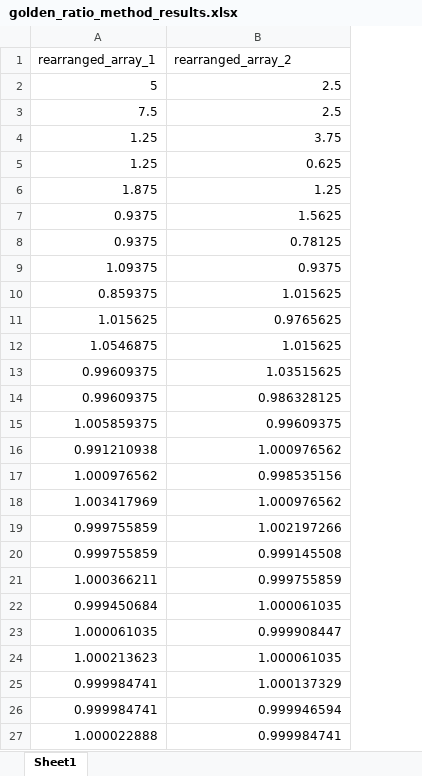
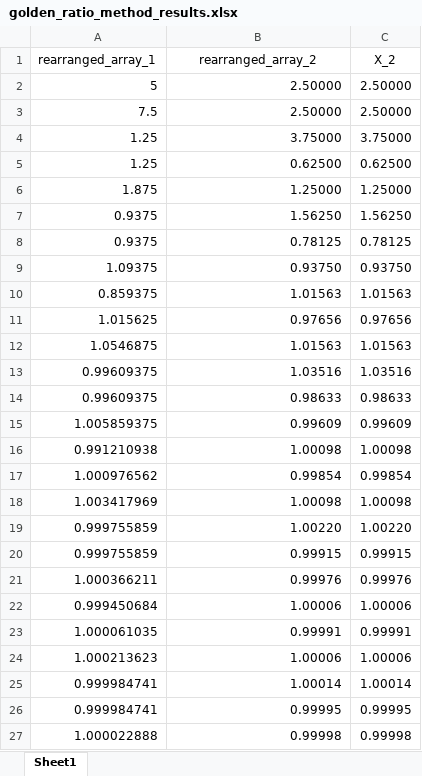
Before and after one commit to zhemepatis/VU-B-5-OM, an Excel workbook: 01-lab/results/excel/golden_ratio_method_results.xlsx, sheet Sheet1, drawn as a sheet; values as stored, in another font and other column widths than the file's, no borders; the diff names each change by its address in the sheet, - before the commit and + after, or states it on an @@ line.

```diff
--- a/01-lab/results/excel/golden_ratio_method_results.xlsx (sheet Sheet1)
+++ b/01-lab/results/excel/golden_ratio_method_results.xlsx (sheet Sheet1)
+column C (X_2), rows 2-27: 2.50000 | 2.50000 | 3.75000 | 0.62500 | 1.25000 | 1.56250 | 0.78125 | 0.93750 | 1.01563 | 0.97656 | 1.01563 | 1.03516 | 0.98633 | 0.99609 | 1.00098 | 0.99854 | 1.00098 | 1.00220 | 0.99915 | 0.99976 | 1.00006 | 0.99991 | 1.00006 | 1.00014 | 0.99995 | 0.99998
-B1 alignment: left
+B1 alignment: center
-B2:B3 (rearranged_array_2): 2.5
+B2:B3 (rearranged_array_2): 2.50000
-B4 (rearranged_array_2): 3.75
+B4 (rearranged_array_2): 3.75000
-B5 (rearranged_array_2): 0.625
+B5 (rearranged_array_2): 0.62500
-B6 (rearranged_array_2): 1.25
+B6 (rearranged_array_2): 1.25000
-B7 (rearranged_array_2): 1.5625
+B7 (rearranged_array_2): 1.56250
-B9 (rearranged_array_2): 0.9375
+B9 (rearranged_array_2): 0.93750
-B10 (rearranged_array_2): 1.015625
+B10 (rearranged_array_2): 1.01563
-B11 (rearranged_array_2): 0.9765625
+B11 (rearranged_array_2): 0.97656
-B12 (rearranged_array_2): 1.015625
+B12 (rearranged_array_2): 1.01563
-B13 (rearranged_array_2): 1.03515625
+B13 (rearranged_array_2): 1.03516
-B14 (rearranged_array_2): 0.986328125
+B14 (rearranged_array_2): 0.98633
-B15 (rearranged_array_2): 0.99609375
+B15 (rearranged_array_2): 0.99609
-B16 (rearranged_array_2): 1.000976562
+B16 (rearranged_array_2): 1.00098
-B17 (rearranged_array_2): 0.998535156
+B17 (rearranged_array_2): 0.99854
-B18 (rearranged_array_2): 1.000976562
+B18 (rearranged_array_2): 1.00098
-B19 (rearranged_array_2): 1.002197266
+B19 (rearranged_array_2): 1.00220
-B20 (rearranged_array_2): 0.999145508
+B20 (rearranged_array_2): 0.99915
-B21 (rearranged_array_2): 0.999755859
+B21 (rearranged_array_2): 0.99976
-B22 (rearranged_array_2): 1.000061035
+B22 (rearranged_array_2): 1.00006
-B23 (rearranged_array_2): 0.999908447
+B23 (rearranged_array_2): 0.99991
-B24 (rearranged_array_2): 1.000061035
+B24 (rearranged_array_2): 1.00006
-B25 (rearranged_array_2): 1.000137329
+B25 (rearranged_array_2): 1.00014
-B26 (rearranged_array_2): 0.999946594
+B26 (rearranged_array_2): 0.99995
-B27 (rearranged_array_2): 0.999984741
+B27 (rearranged_array_2): 0.99998
```
Also changed, not shown: 01-lab/results/excel/bisection_method_results.xlsx, 01-lab/results/excel/newton_method_results.xlsx, 6 other files.
